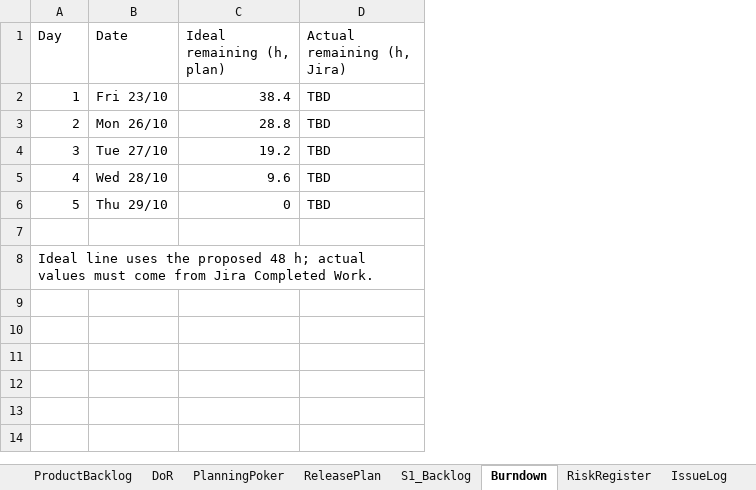
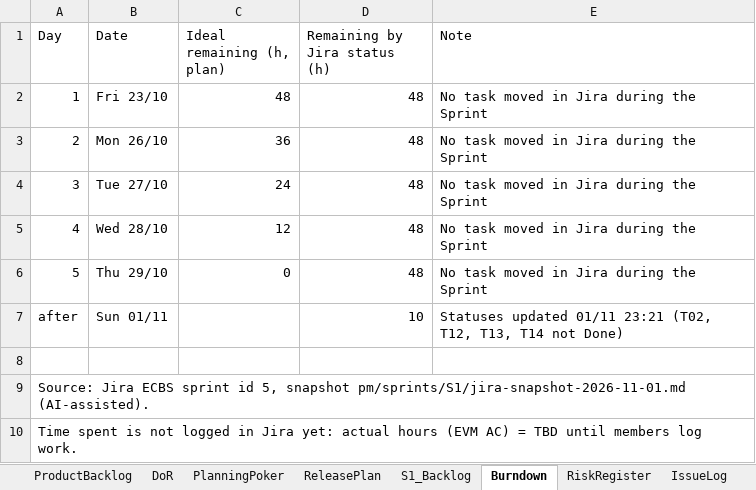
Before and after one commit to Tdat10052499/E-Commercial-Book-Store, an Excel workbook: deliverables/S1/HK261_SPM_FP_Team6_c2_SprintBacklog_S1.xlsx, sheet Burndown, drawn as a sheet; values as stored, in another font and other column widths than the file's, no borders; charts and pictures not drawn; removed rows and columns are numbered as before the commit, all else as after; the diff names each change by its address in the sheet, - before the commit and + after, or states it on an @@ line.

```diff
--- a/deliverables/S1/HK261_SPM_FP_Team6_c2_SprintBacklog_S1.xlsx (sheet Burndown)
+++ b/deliverables/S1/HK261_SPM_FP_Team6_c2_SprintBacklog_S1.xlsx (sheet Burndown)
-column D (Actual remaining (h, Jira)), rows 2-6: all TBD
+column D (Remaining by Jira status (h)), rows 2-6: all 48
+column E (Note), rows 2-6: all No task moved in Jira during the Sprint
-C2 (Ideal remaining (h, plan)): 38.4
+C2 (Ideal remaining (h, plan)): 48
-C3 (Ideal remaining (h, plan)): 28.8
+C3 (Ideal remaining (h, plan)): 36
-C4 (Ideal remaining (h, plan)): 19.2
+C4 (Ideal remaining (h, plan)): 24
-C5 (Ideal remaining (h, plan)): 9.6
+C5 (Ideal remaining (h, plan)): 12
+row 7: after | Sun 01/11 |  | 10 | Statuses updated 01/11 23:21 (T02, T12, T13, T14 not Done)
@@ column A (Day) renumbered in row 9 @@
+row 10: Time spent is not logged in Jira yet: actual hours (EVM AC) = TBD until members log work.
```
Also changed, not shown: sheet S1_Backlog, charts or pictures, deliverables/S1/HK261_SPM_FP_Team6_c0_Eval_S1.xlsx, 11 other files.
